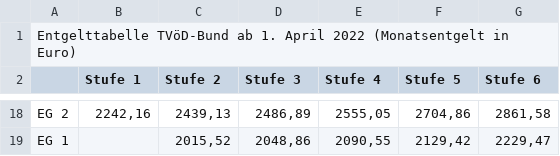
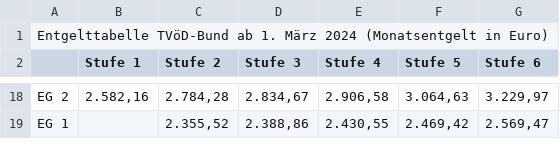
Before and after one commit to GEW-Bund/entgelttabellen, a CSV file: tvoed-bund.csv, drawn as a sheet; only a part is shown, gaps mark what is left out; the diff covers the shown part only.

Commit message:
Tabellenwerte aktualisiert (ab 1. März 2024)

```diff
--- a/tvoed-bund.csv
+++ b/tvoed-bund.csv
@@ -1,2 +1,2 @@
- Entgelttabelle TVöD-Bund ab 1. April 2022 (Monatsentgelt in Euro);;;;;;
+Entgelttabelle TVöD-Bund ab 1. März 2024 (Monatsentgelt in Euro);;;;;;
 ;Stufe 1;Stufe 2;Stufe 3;Stufe 4;Stufe 5;Stufe 6
@@ -18,2 +18,2 @@
- EG 2 ;2242,16;2439,13;2486,89;2555,05;2704,86;2861,58
- EG 1 ;;2015,52;2048,86;2090,55;2129,42;2229,47
+ EG 2 ; 2.582,16   ; 2.784,28   ; 2.834,67   ; 2.906,58   ; 3.064,63   ; 3.229,97
+ EG 1 ;; 2.355,52   ; 2.388,86   ; 2.430,55   ; 2.469,42   ; 2.569,47
```
Also changed, not shown: 90 edited cells elsewhere in this file.
